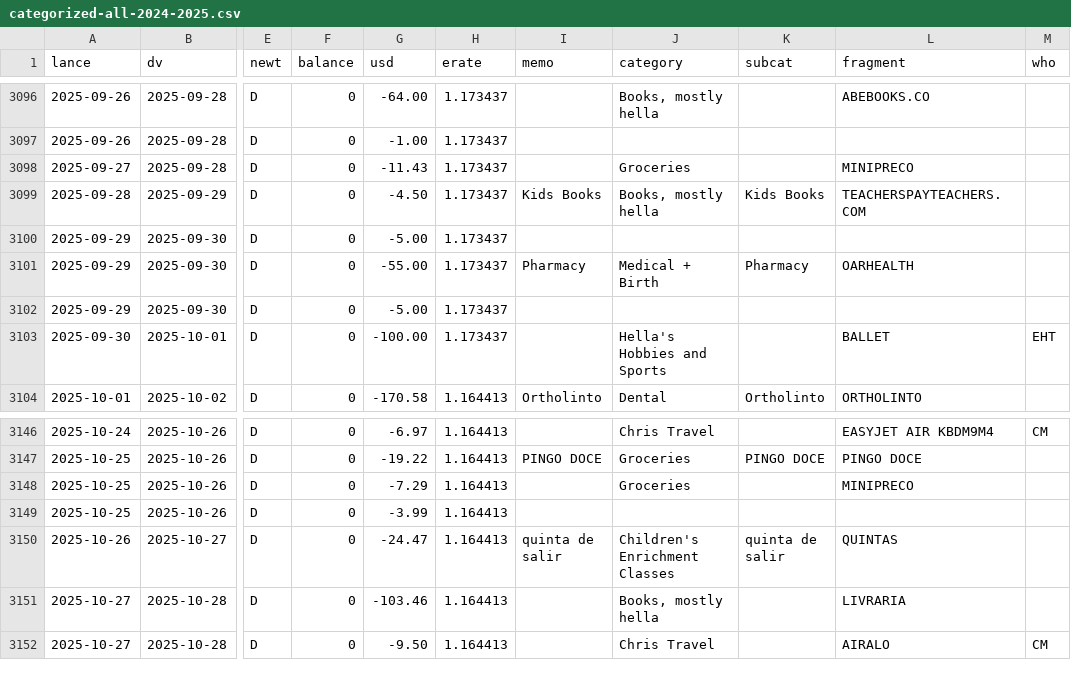
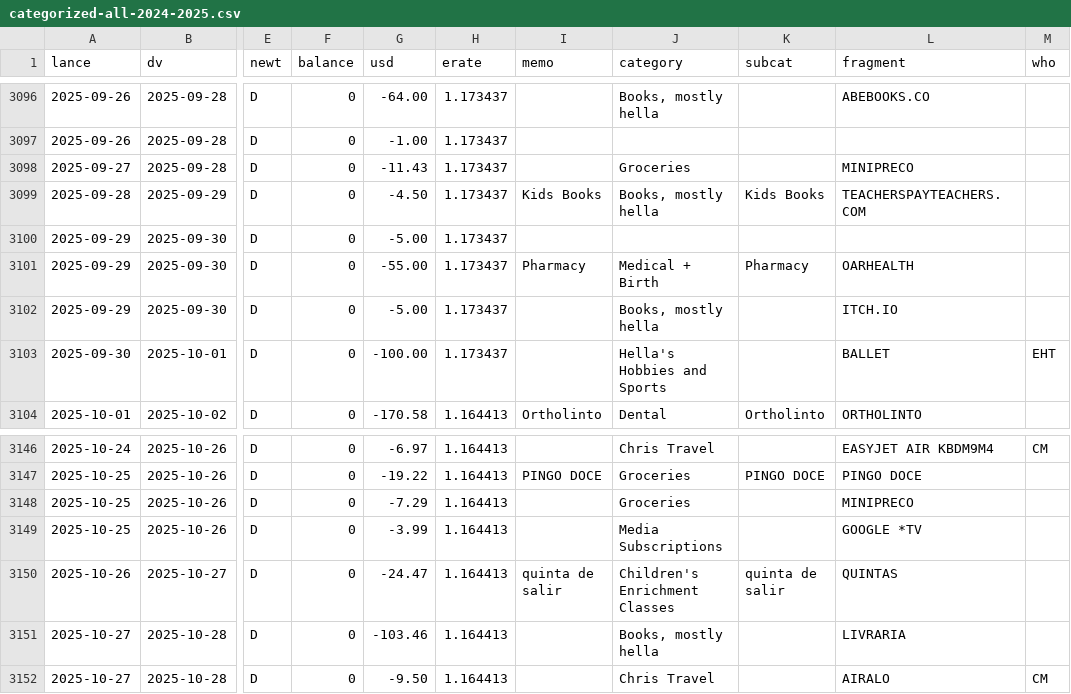
Before and after one commit to chrismcnally/spending, a CSV file: textfiles/categorized-all-2024-2025.csv, drawn as a sheet; only a part is shown, gaps mark what is left out; the diff covers the shown part only; the diff names each change by its address in the sheet, - before the commit and + after, or states it on an @@ line.

```diff
--- a/textfiles/categorized-all-2024-2025.csv
+++ b/textfiles/categorized-all-2024-2025.csv
-J3102 (category): (empty)
+J3102 (category): Books, mostly hella
-L3102 (fragment): (empty)
+L3102 (fragment): ITCH.IO
-J3149 (category): (empty)
+J3149 (category): Media Subscriptions
-L3149 (fragment): (empty)
+L3149 (fragment): GOOGLE *TV
```
Also changed, not shown: 30 edited cells elsewhere in this file, textfiles/uncategorized-mil-2024-fixed.csv, 1 other file.
